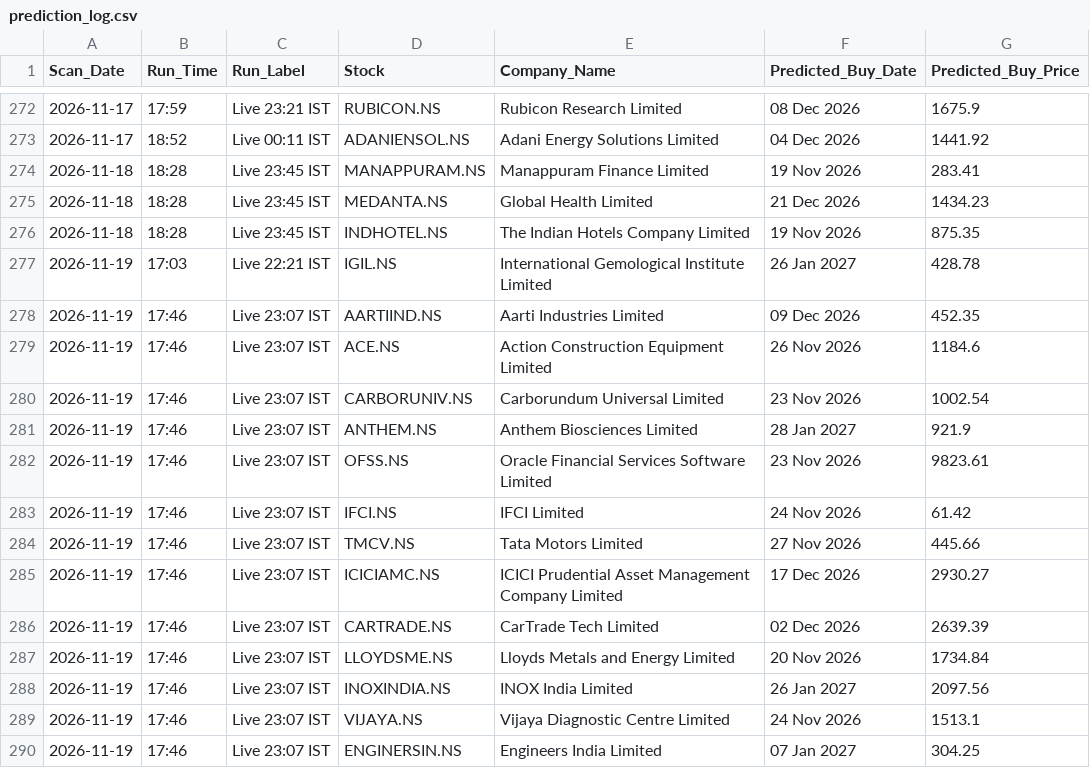
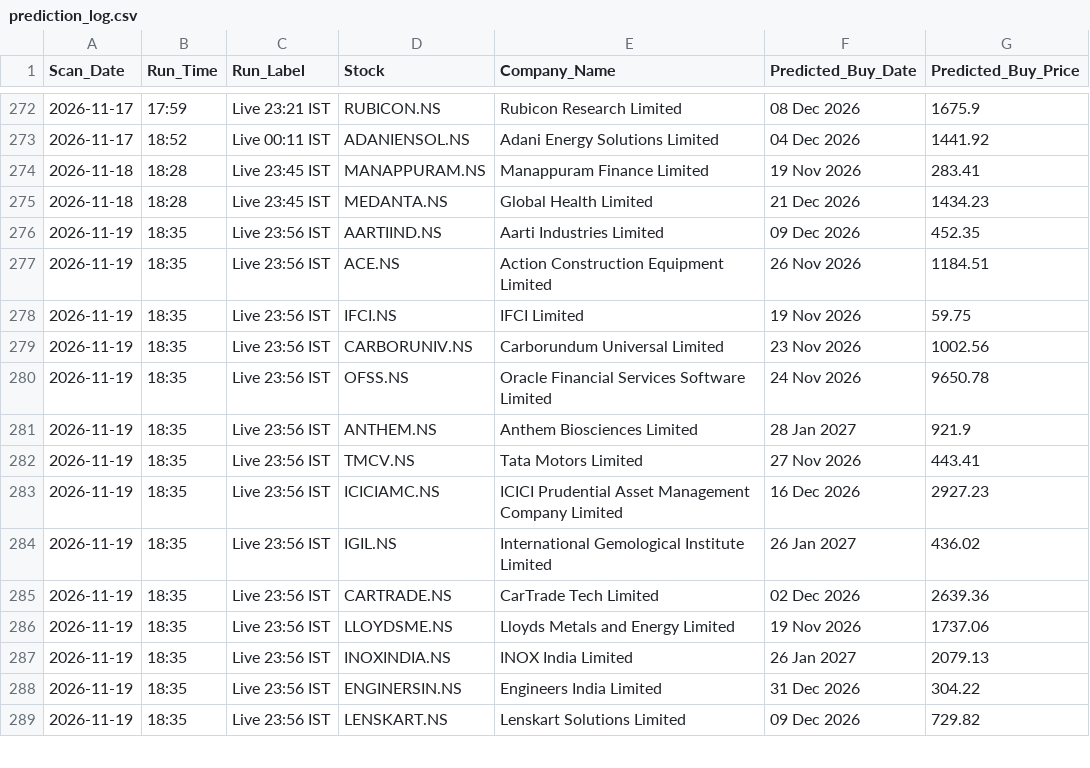
Before and after one commit to KaushikM211/Stock_Analyzer, a CSV file: prediction_log.csv, drawn as a sheet; only a part is shown, gaps mark what is left out; the diff covers the shown part only.

```diff
--- a/prediction_log.csv
+++ b/prediction_log.csv
@@ -275,16 +275,15 @@ Scan_Date,Run_Time,Run_Label,Stock,Company_Name,Predicted_Buy_Date,Predicted_Buy
 2026-11-18,18:28,Live 23:45 IST,MEDANTA.NS,Global Health Limited,21 Dec 2026,1434.23
-2026-11-18,18:28,Live 23:45 IST,INDHOTEL.NS,The Indian Hotels Company Limited,19 Nov 2026,875.35
-2026-11-19,17:03,Live 22:21 IST,IGIL.NS,International Gemological Institute Limited,26 Jan 2027,428.78
-2026-11-19,17:46,Live 23:07 IST,AARTIIND.NS,Aarti Industries Limited,09 Dec 2026,452.35
-2026-11-19,17:46,Live 23:07 IST,ACE.NS,Action Construction Equipment Limited,26 Nov 2026,1184.6
-2026-11-19,17:46,Live 23:07 IST,CARBORUNIV.NS,Carborundum Universal Limited,23 Nov 2026,1002.54
-2026-11-19,17:46,Live 23:07 IST,ANTHEM.NS,Anthem Biosciences Limited,28 Jan 2027,921.9
-2026-11-19,17:46,Live 23:07 IST,OFSS.NS,Oracle Financial Services Software Limited,23 Nov 2026,9823.61
-2026-11-19,17:46,Live 23:07 IST,IFCI.NS,IFCI Limited,24 Nov 2026,61.42
-2026-11-19,17:46,Live 23:07 IST,TMCV.NS,Tata Motors Limited,27 Nov 2026,445.66
-2026-11-19,17:46,Live 23:07 IST,ICICIAMC.NS,ICICI Prudential Asset Management Company Limited,17 Dec 2026,2930.27
-2026-11-19,17:46,Live 23:07 IST,CARTRADE.NS,CarTrade Tech Limited,02 Dec 2026,2639.39
-2026-11-19,17:46,Live 23:07 IST,LLOYDSME.NS,Lloyds Metals and Energy Limited,20 Nov 2026,1734.84
-2026-11-19,17:46,Live 23:07 IST,INOXINDIA.NS,INOX India Limited,26 Jan 2027,2097.56
-2026-11-19,17:46,Live 23:07 IST,VIJAYA.NS,Vijaya Diagnostic Centre Limited,24 Nov 2026,1513.1
-2026-11-19,17:46,Live 23:07 IST,ENGINERSIN.NS,Engineers India Limited,07 Jan 2027,304.25
+2026-11-19,18:35,Live 23:56 IST,AARTIIND.NS,Aarti Industries Limited,09 Dec 2026,452.35
+2026-11-19,18:35,Live 23:56 IST,ACE.NS,Action Construction Equipment Limited,26 Nov 2026,1184.51
+2026-11-19,18:35,Live 23:56 IST,IFCI.NS,IFCI Limited,19 Nov 2026,59.75
+2026-11-19,18:35,Live 23:56 IST,CARBORUNIV.NS,Carborundum Universal Limited,23 Nov 2026,1002.56
+2026-11-19,18:35,Live 23:56 IST,OFSS.NS,Oracle Financial Services Software Limited,24 Nov 2026,9650.78
+2026-11-19,18:35,Live 23:56 IST,ANTHEM.NS,Anthem Biosciences Limited,28 Jan 2027,921.9
+2026-11-19,18:35,Live 23:56 IST,TMCV.NS,Tata Motors Limited,27 Nov 2026,443.41
+2026-11-19,18:35,Live 23:56 IST,ICICIAMC.NS,ICICI Prudential Asset Management Company Limited,16 Dec 2026,2927.23
+2026-11-19,18:35,Live 23:56 IST,IGIL.NS,International Gemological Institute Limited,26 Jan 2027,436.02
+2026-11-19,18:35,Live 23:56 IST,CARTRADE.NS,CarTrade Tech Limited,02 Dec 2026,2639.36
+2026-11-19,18:35,Live 23:56 IST,LLOYDSME.NS,Lloyds Metals and Energy Limited,19 Nov 2026,1737.06
+2026-11-19,18:35,Live 23:56 IST,INOXINDIA.NS,INOX India Limited,26 Jan 2027,2079.13
+2026-11-19,18:35,Live 23:56 IST,ENGINERSIN.NS,Engineers India Limited,31 Dec 2026,304.22
+2026-11-19,18:35,Live 23:56 IST,LENSKART.NS,Lenskart Solutions Limited,09 Dec 2026,729.82
```
Also changed, not shown: 1 added row and 10 edited cells elsewhere in this file.
